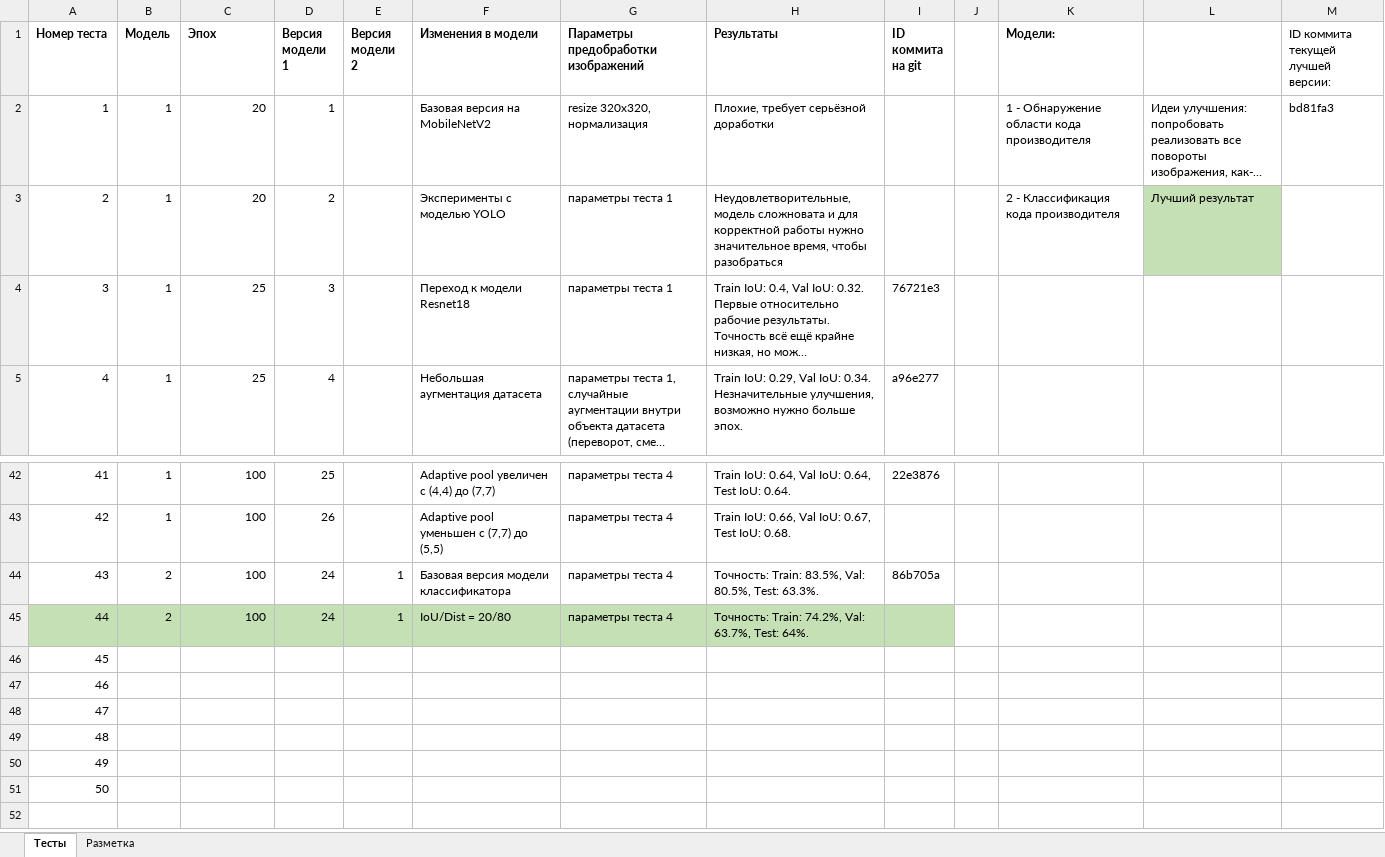
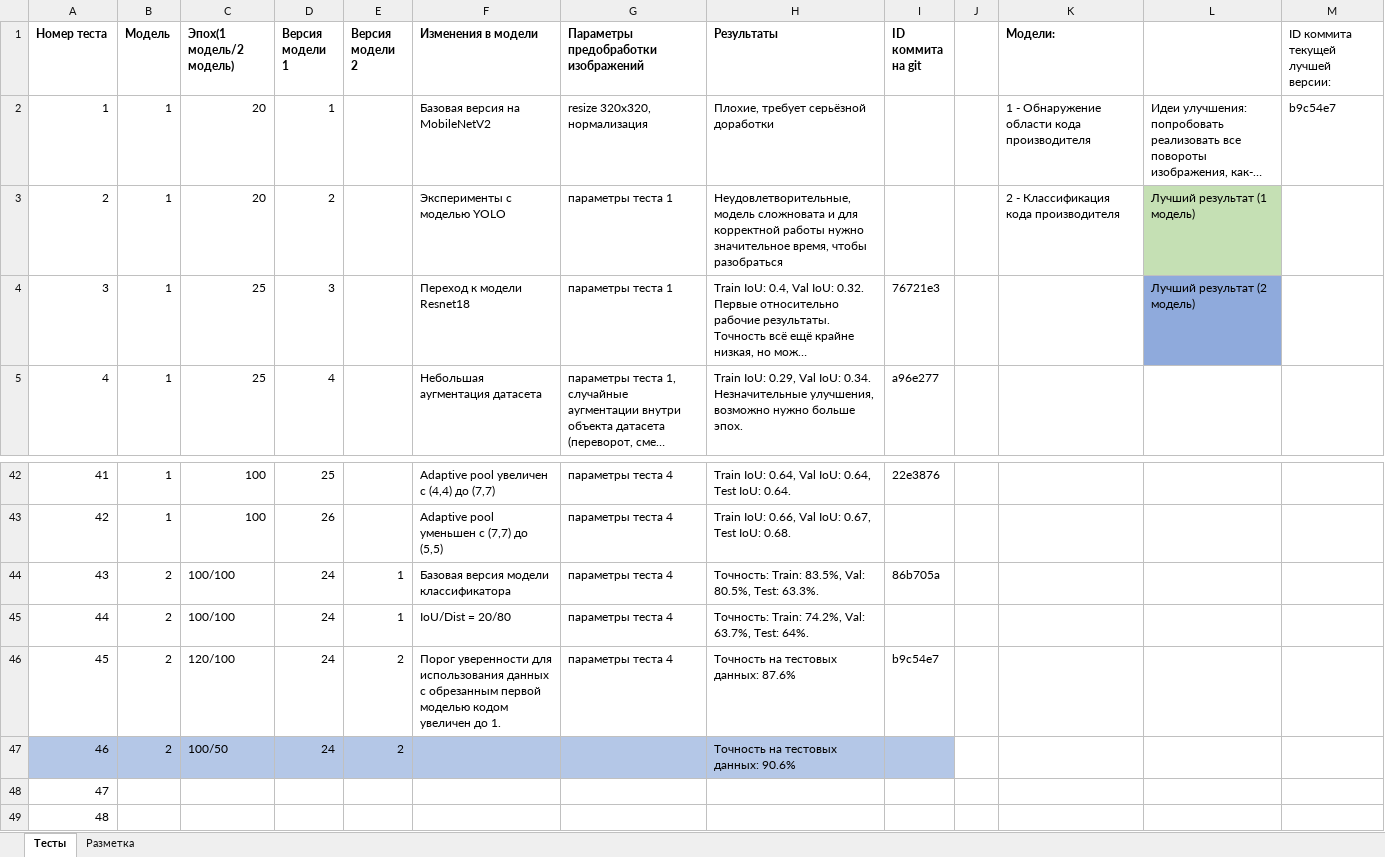
Before and after one commit to VavakinV/balk-classifier, an Excel workbook: media/meta.xlsx, sheet Тесты, drawn as a sheet; only a part is shown, gaps mark what is left out; the shorter side is filled out with more unchanged rows; long unchanged cells end in …; values as stored, in another font and other column widths than the file's, no borders; the diff names each change by its address in the sheet, - before the commit and + after, or states it on an @@ line.

```diff
--- a/media/meta.xlsx (sheet Тесты)
+++ b/media/meta.xlsx (sheet Тесты)
-C1: Эпох
+C1: Эпох(1 модель/2 модель)
-M2: bd81fa3
+M2: b9c54e7
-L3: Лучший результат
+L3: Лучший результат (1 модель)
-L4: (empty)
+L4: Лучший результат (2 модель)
-L4 fill: none
+L4 fill: #8FAADC
-C44:C45 (Эпох(1 модель/2 модель)): 100
+C44:C45 (Эпох(1 модель/2 модель)): 100/100
-A45:I45 fill: #C5E0B4
+A45:I45 fill: none
-B46:B47 (Модель): (empty)
+B46:B47 (Модель): 2
-C46 (Эпох(1 модель/2 модель)): (empty)
+C46 (Эпох(1 модель/2 модель)): 120/100
-D46:D47 (Версия модели 1): (empty)
+D46:D47 (Версия модели 1): 24
-E46:E47 (Версия модели 2): (empty)
+E46:E47 (Версия модели 2): 2
-F46 (Изменения в модели): (empty)
+F46 (Изменения в модели): Порог уверенности для использования данных с обрезанным первой моделью кодом увеличен до 1.
-G46: (empty)
+G46: параметры теста 4
-H46 (Результаты): (empty)
+H46 (Результаты): Точность на тестовых данных: 87.6%
-I46 (ID коммита на git): (empty)
+I46 (ID коммита на git): b9c54e7
-A47:I47 fill: none
+A47:I47 fill: #B4C7E7
-C47 (Эпох(1 модель/2 модель)): (empty)
+C47 (Эпох(1 модель/2 модель)): 100/50
-H47 (Результаты): (empty)
+H47 (Результаты): Точность на тестовых данных: 90.6%
```
Also changed, not shown: 1 other file.
